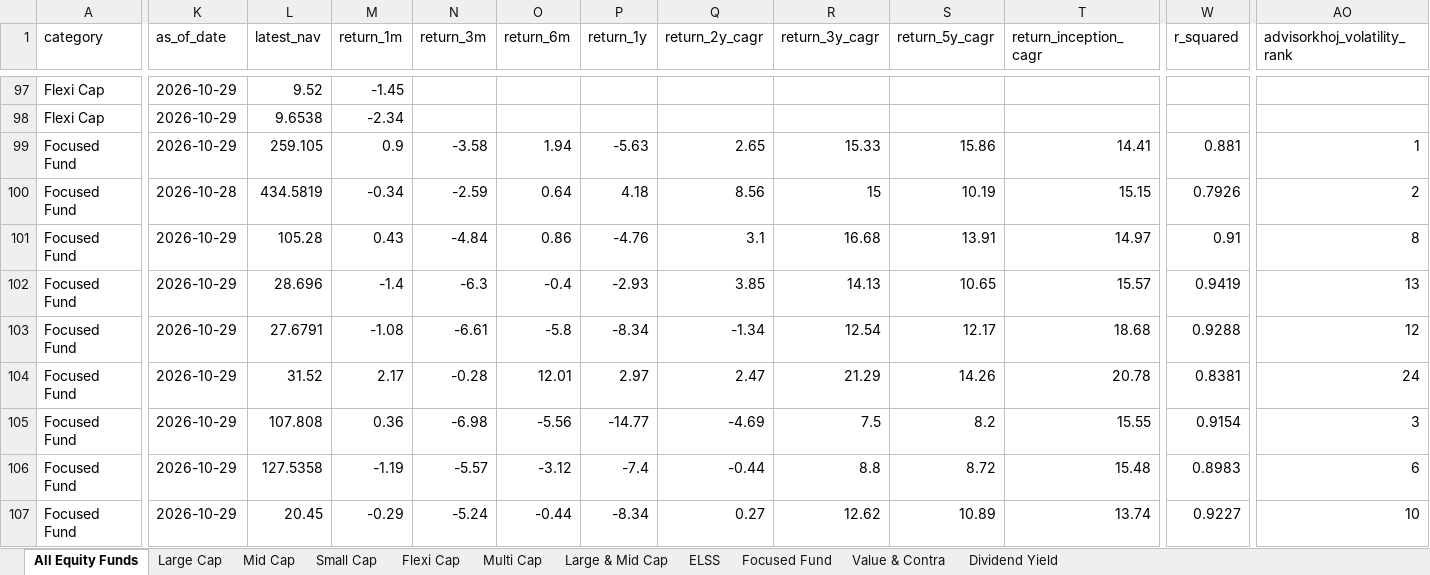
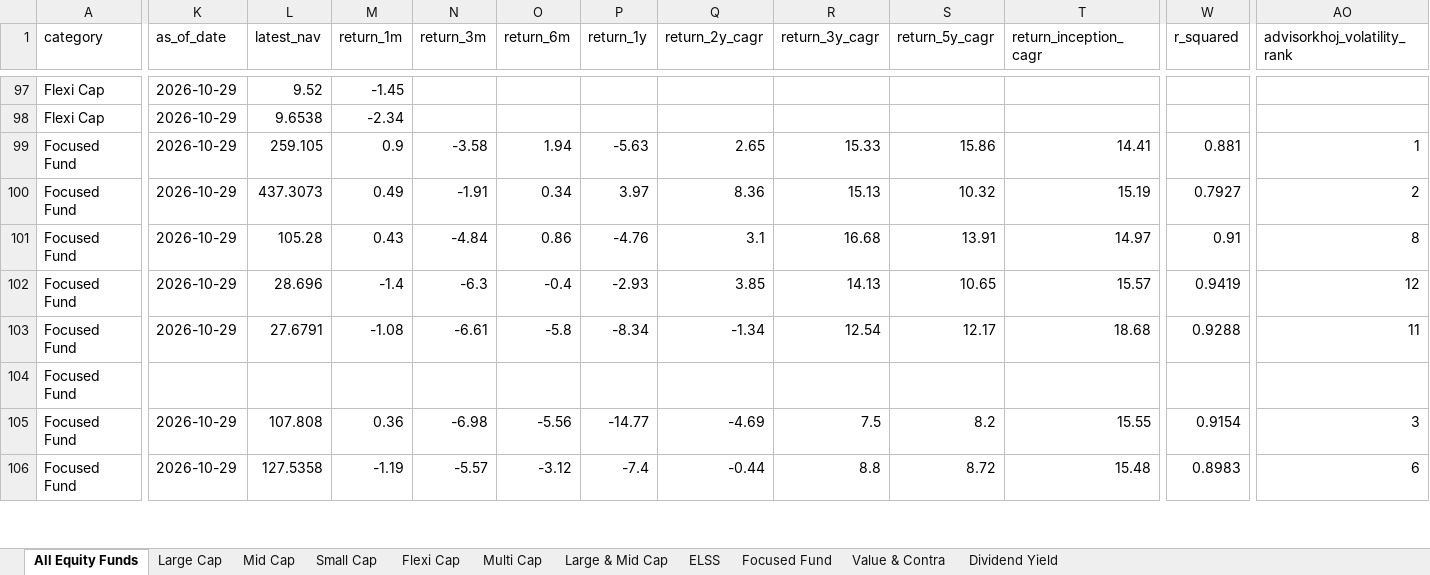
Before and after one commit to itswarlord/MutualFundResearch, an Excel workbook: data/Indian_Equity_Mutual_Funds_Master.xlsx, sheet All Equity Funds, drawn as a sheet; only a part is shown, gaps mark what is left out; values as stored, in another font and other column widths than the file's, no borders; removed rows and columns are numbered as before the commit, all else as after; rows hold the shown columns only; the diff covers the shown part only; the diff names each change by its address in the sheet, - before the commit and + after, or states it on an @@ line.

```diff
--- a/data/Indian_Equity_Mutual_Funds_Master.xlsx (sheet All Equity Funds)
+++ b/data/Indian_Equity_Mutual_Funds_Master.xlsx (sheet All Equity Funds)
-K100 (as_of_date): 2026-10-28
+K100 (as_of_date): 2026-10-29
-L100 (latest_nav): 434.5819
+L100 (latest_nav): 437.3073
-M100 (return_1m): -0.34
+M100 (return_1m): 0.49
-N100 (return_3m): -2.59
+N100 (return_3m): -1.91
-O100 (return_6m): 0.64
+O100 (return_6m): 0.34
-P100 (return_1y): 4.18
+P100 (return_1y): 3.97
-Q100 (return_2y_cagr): 8.56
+Q100 (return_2y_cagr): 8.36
-R100 (return_3y_cagr): 15
+R100 (return_3y_cagr): 15.13
-S100 (return_5y_cagr): 10.19
+S100 (return_5y_cagr): 10.32
-T100 (return_inception_cagr): 15.15
+T100 (return_inception_cagr): 15.19
-W100 (r_squared): 0.7926
+W100 (r_squared): 0.7927
-AO102 (advisorkhoj_volatility_rank): 13
+AO102 (advisorkhoj_volatility_rank): 12
-AO103 (advisorkhoj_volatility_rank): 12
+AO103 (advisorkhoj_volatility_rank): 11
-K104 (as_of_date): 2026-10-29
+K104 (as_of_date): (empty)
-L104 (latest_nav): 31.52
+L104 (latest_nav): (empty)
-M104 (return_1m): 2.17
+M104 (return_1m): (empty)
-N104 (return_3m): -0.28
+N104 (return_3m): (empty)
-O104 (return_6m): 12.01
+O104 (return_6m): (empty)
-P104 (return_1y): 2.97
+P104 (return_1y): (empty)
-Q104 (return_2y_cagr): 2.47
+Q104 (return_2y_cagr): (empty)
-R104 (return_3y_cagr): 21.29
+R104 (return_3y_cagr): (empty)
-S104 (return_5y_cagr): 14.26
+S104 (return_5y_cagr): (empty)
-T104 (return_inception_cagr): 20.78
+T104 (return_inception_cagr): (empty)
-W104 (r_squared): 0.8381
+W104 (r_squared): (empty)
-AO104 (advisorkhoj_volatility_rank): 24
+AO104 (advisorkhoj_volatility_rank): (empty)
-row 107: Focused Fund | 2026-10-29 | 20.45 | -0.29 | -5.24 | -0.44 | -8.34 | 0.27 | 12.62 | 10.89 | 13.74 | 0.9227 | 10
```
Also changed, not shown: 11 added rows, 10 removed rows and 263 edited cells elsewhere in this sheet, sheet Focused Fund, sheet Dividend Yield, sheet Value & Contra, sheet Large & Mid Cap, sheet Flexi Cap, sheet Small Cap, 4 more sheets, web/data/Indian_Equity_Mutual_Funds_Master.xlsx, 23 other files.
